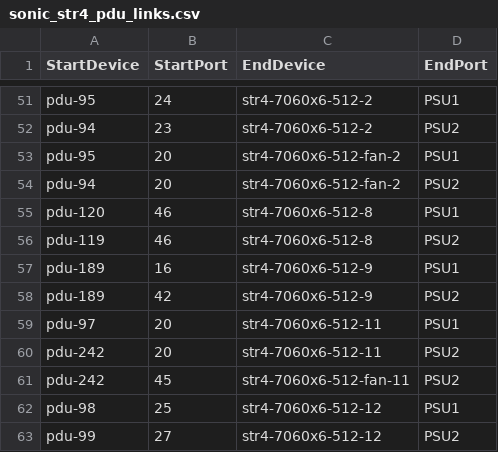
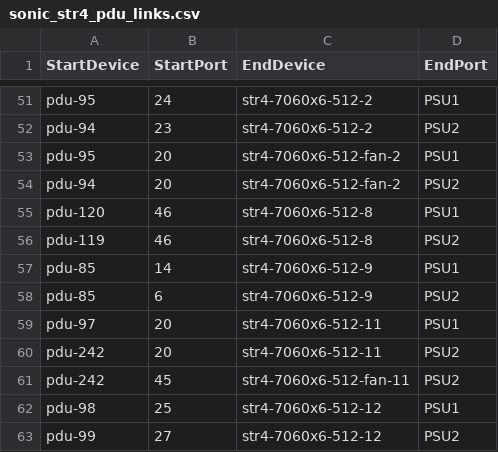
Before and after one commit to sonic-net/sonic-mgmt, a CSV file: ansible/files/sonic_str4_pdu_links.csv, drawn as a sheet; only a part is shown, gaps mark what is left out.

Commit message:
Merged PR 19252: Fix PDU link of str5-7060x6-512-fan-4
Fix PDU link for str5-7060x6-512-fan-4

As per lab, PDU link is changed as below.

![image.png](https://dev.azure.com/mssonic/12b9cbf4-b1d3-4768-8e49-669345c32e5d/_apis/git/repositories/5380e8f7-6e2a-4154-8dee-f3be7b096894/pullRequests/19252/attachments/image.png)

----
#### AI description  (iteration 1)
#### PR Classification
This pull request is a bug fix addressing an incorrect PDU link entry.

#### PR Summary
This update corrects the PDU reference for str5-7060x6-512-fan-4 by updating the faulty record in the CSV file.
- `/ansible/files/sonic_str5_pdu_links.csv`: Modified the PDU identifier from "pdu-85" to "pdu-83" to accurately reflect the link for str5-7060x6-512-fan-4.
<!-- GitOpsUserAgent=GitOps.Apps.Server.pullrequestcopilot -->

```diff
--- a/ansible/files/sonic_str4_pdu_links.csv
+++ b/ansible/files/sonic_str4_pdu_links.csv
@@ -56,4 +56,4 @@ pdu-120,46,str4-7060x6-512-8,PSU1
 pdu-119,46,str4-7060x6-512-8,PSU2
-pdu-189,16,str4-7060x6-512-9,PSU1
-pdu-189,42,str4-7060x6-512-9,PSU2
+pdu-85,14,str4-7060x6-512-9,PSU1
+pdu-85,6,str4-7060x6-512-9,PSU2
 pdu-97,20,str4-7060x6-512-11,PSU1
```
Also changed, not shown: 1 other file.
